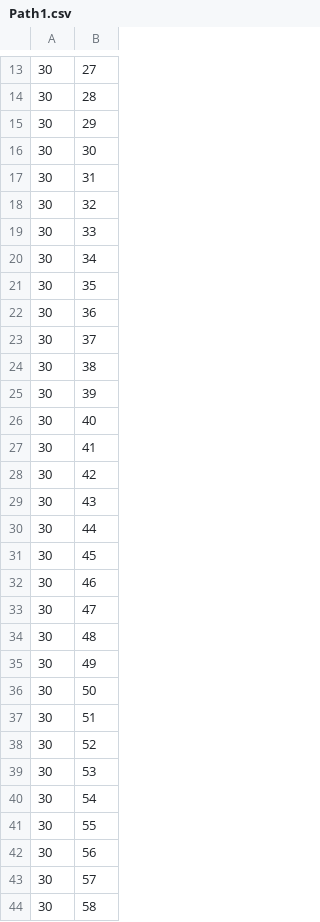
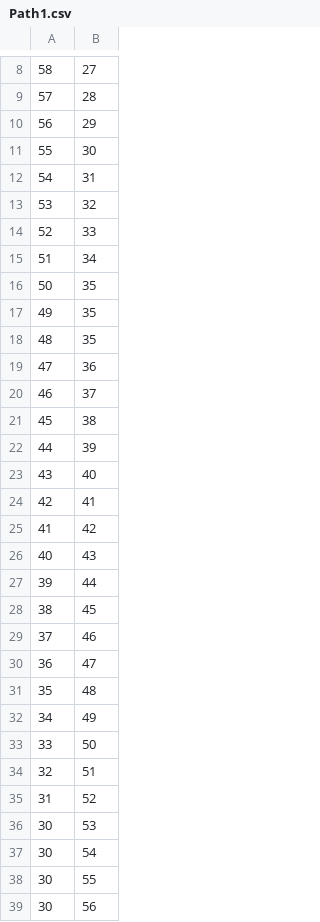
Before and after one commit to avani-malaviya/Motion-Planning-Project, a CSV file: Path1.csv, drawn as a sheet; only a part is shown, gaps mark what is left out; the shorter side is filled out with more unchanged rows; the diff covers the shown part only.

```diff
--- a/Path1.csv
+++ b/Path1.csv
@@ -13,27 +8,29 @@
-30,27
-30,28
-30,29
-30,30
-30,31
-30,32
-30,33
-30,34
-30,35
-30,36
-30,37
-30,38
-30,39
-30,40
-30,41
-30,42
-30,43
-30,44
-30,45
-30,46
-30,47
-30,48
-30,49
-30,50
-30,51
-30,52
+58,27
+57,28
+56,29
+55,30
+54,31
+53,32
+52,33
+51,34
+50,35
+49,35
+48,35
+47,36
+46,37
+45,38
+44,39
+43,40
+42,41
+41,42
+40,43
+39,44
+38,45
+37,46
+36,47
+35,48
+34,49
+33,50
+32,51
+31,52
 30,53
```
Also changed, not shown: 5 removed rows and 7 edited cells elsewhere in this file, Path2.csv, Path3.csv, 4 other files.
